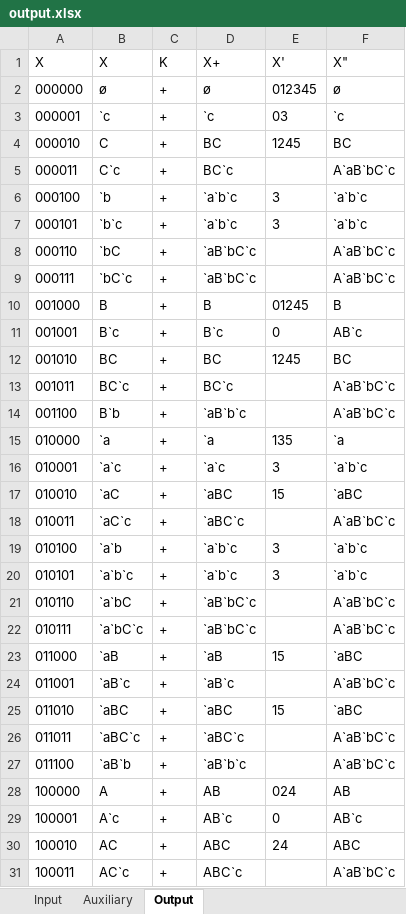
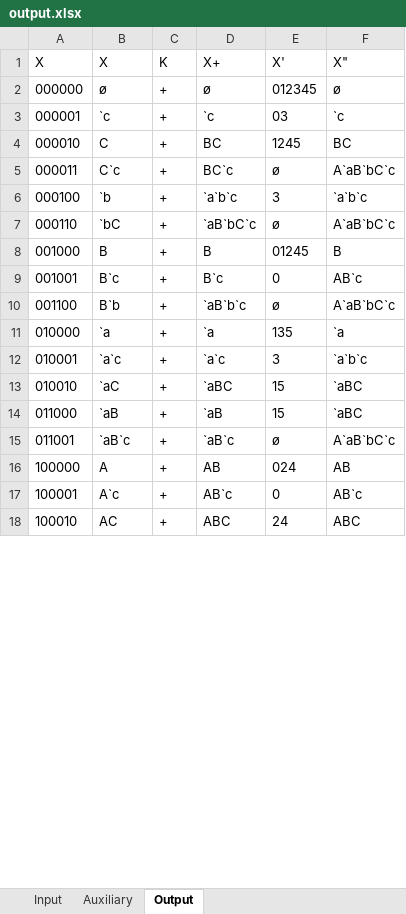
Before and after one commit to SimfikDuke/minimal-generator, an Excel workbook: output.xlsx, sheet Output, drawn as a sheet; only a part is shown; values as stored, in another font and other column widths than the file's, no borders; removed rows and columns are numbered as before the commit, all else as after; the diff covers the shown part only; the diff names each change by its address in the sheet, - before the commit and + after, or states it on an @@ line.

```diff
--- a/output.xlsx (sheet Output)
+++ b/output.xlsx (sheet Output)
-E5 (X'): (empty)
+E5 (X'): ø
-row 7: 000101 | `b`c | + | `a`b`c | 3 | `a`b`c
-E7 (X'): (empty)
+E7 (X'): ø
-row 9: 000111 | `bC`c | + | `aB`bC`c |  | A`aB`bC`c
-row 12: 001010 | BC | + | BC | 1245 | BC
-row 13: 001011 | BC`c | + | BC`c |  | A`aB`bC`c
-E10 (X'): (empty)
+E10 (X'): ø
-row 18: 010011 | `aC`c | + | `aBC`c |  | A`aB`bC`c
-row 19: 010100 | `a`b | + | `a`b`c | 3 | `a`b`c
-row 20: 010101 | `a`b`c | + | `a`b`c | 3 | `a`b`c
-row 21: 010110 | `a`bC | + | `aB`bC`c |  | A`aB`bC`c
-row 22: 010111 | `a`bC`c | + | `aB`bC`c |  | A`aB`bC`c
-E15 (X'): (empty)
+E15 (X'): ø
-row 25: 011010 | `aBC | + | `aBC | 15 | `aBC
-row 26: 011011 | `aBC`c | + | `aBC`c |  | A`aB`bC`c
-row 27: 011100 | `aB`b | + | `aB`b`c |  | A`aB`bC`c
-row 31: 100011 | AC`c | + | ABC`c |  | A`aB`bC`c
```
Also changed, not shown: 8 removed rows and 2 edited cells elsewhere in this sheet, 1 other file.
